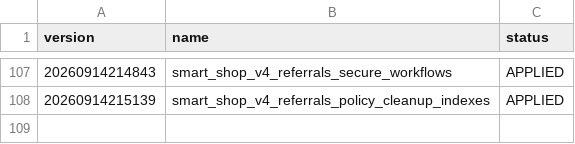
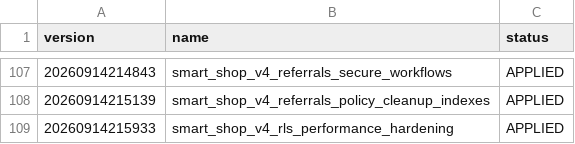
Before and after one commit to smartdrivemobilidade-bit/Smart-shop, a CSV file: supabase/migrations/APPLIED_MIGRATIONS.csv, drawn as a sheet; only a part is shown, gaps mark what is left out; the diff names each change by its address in the sheet, - before the commit and + after, or states it on an @@ line.

Commit message:
docs: registrar hardening de performance RLS

```diff
--- a/supabase/migrations/APPLIED_MIGRATIONS.csv
+++ b/supabase/migrations/APPLIED_MIGRATIONS.csv
+row 109: 20260914215933 | smart_shop_v4_rls_performance_hardening | APPLIED
```
